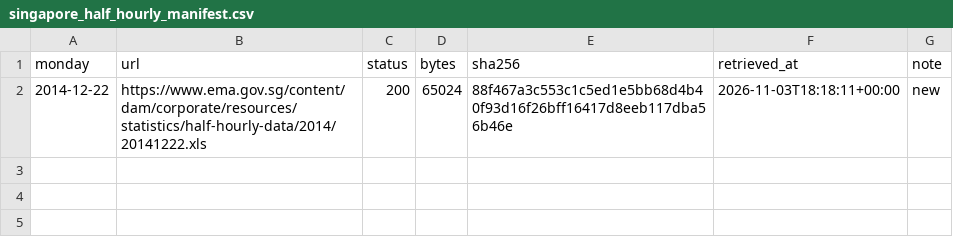
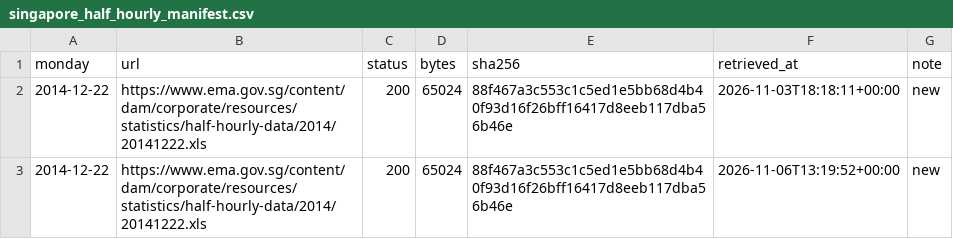
Before and after one commit to Sagnik2810Sarkar/EnergyOracle, a CSV file: manifests/singapore_half_hourly_manifest.csv, drawn as a sheet.

```diff
--- a/manifests/singapore_half_hourly_manifest.csv
+++ b/manifests/singapore_half_hourly_manifest.csv
@@ -2 +2,2 @@ monday,url,status,bytes,sha256,retrieved_at,note
 2014-12-22,https://www.ema.gov.sg/content/dam/corporate/resources/statistics/half-hourly-data/2014/20141222.xls,200,65024,88f467a3c553c1c5ed1e5bb68d4b40f93d16f26bff16417d8eeb117dba56b46e,2026-11-03T18:18:11+00:00,new
+2014-12-22,https://www.ema.gov.sg/content/dam/corporate/resources/statistics/half-hourly-data/2014/20141222.xls,200,65024,88f467a3c553c1c5ed1e5bb68d4b40f93d16f26bff16417d8eeb117dba56b46e,2026-11-06T13:19:52+00:00,new
```
Also changed, not shown: 4 other files.
